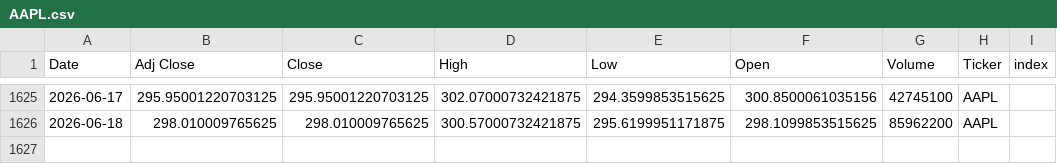
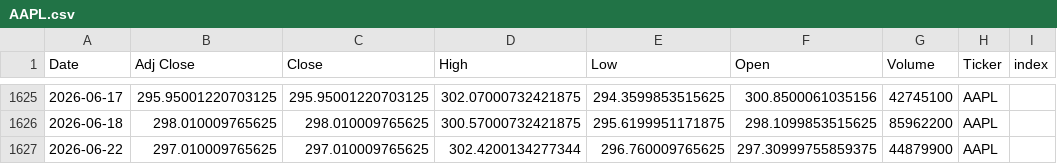
Before and after one commit to Youssef-3Joe/Stock-Market-Analysis, a CSV file: AAPL.csv, drawn as a sheet; only a part is shown, gaps mark what is left out.

```diff
--- a/AAPL.csv
+++ b/AAPL.csv
@@ -1626 +1626,2 @@ Date,Adj Close,Close,High,Low,Open,Volume,Ticker,index
 2026-06-18,298.010009765625,298.010009765625,300.57000732421875,295.6199951171875,298.1099853515625,85962200,AAPL,
+2026-06-22,297.010009765625,297.010009765625,302.4200134277344,296.760009765625,297.30999755859375,44879900,AAPL,
```
Also changed, not shown: AMZN.csv, MSFT.csv, 5 other files.
